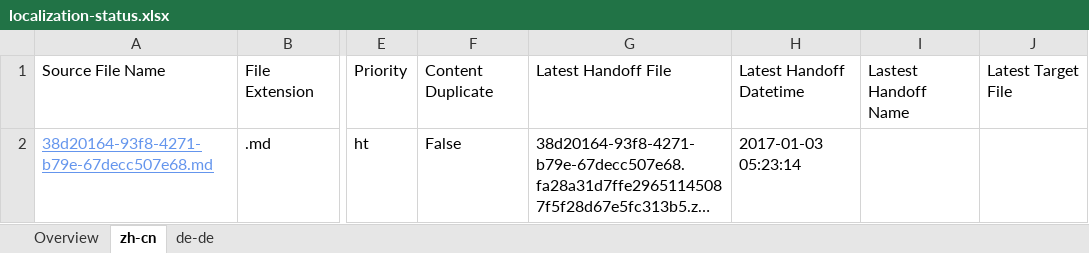
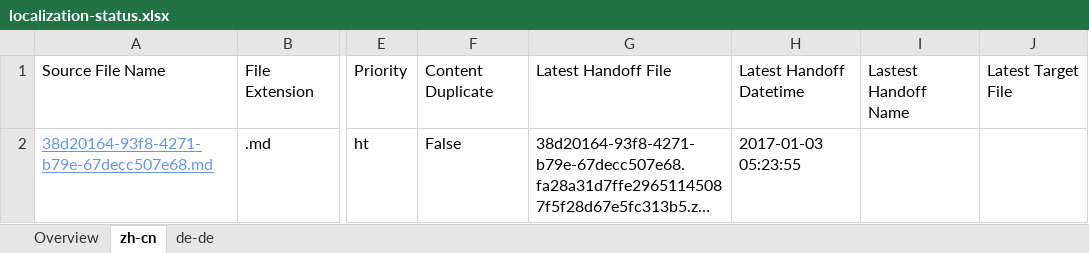
Before and after one commit to OpenLocalizationTestOrg/ol-test1-handback, an Excel workbook: ol-handback/OpenLocalizationTestOrg/ol-test1/ci/localization-status.xlsx, sheet zh-cn, drawn as a sheet; only a part is shown, gaps mark what is left out; long unchanged cells end in …; values as stored, in another font and other column widths than the file's, no borders; table styles not drawn; the diff names each change by its address in the sheet, - before the commit and + after, or states it on an @@ line.

```diff
--- a/ol-handback/OpenLocalizationTestOrg/ol-test1/ci/localization-status.xlsx (sheet zh-cn)
+++ b/ol-handback/OpenLocalizationTestOrg/ol-test1/ci/localization-status.xlsx (sheet zh-cn)
-H2: 2017-01-03 05:23:14
+H2: 2017-01-03 05:23:55
```
Also changed, not shown: sheet Overview, sheet de-de.
